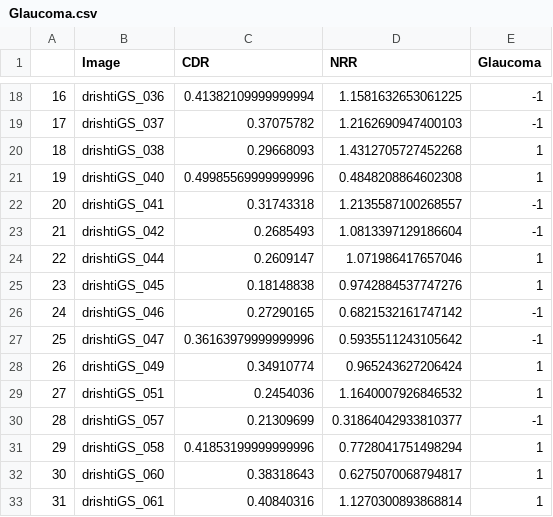
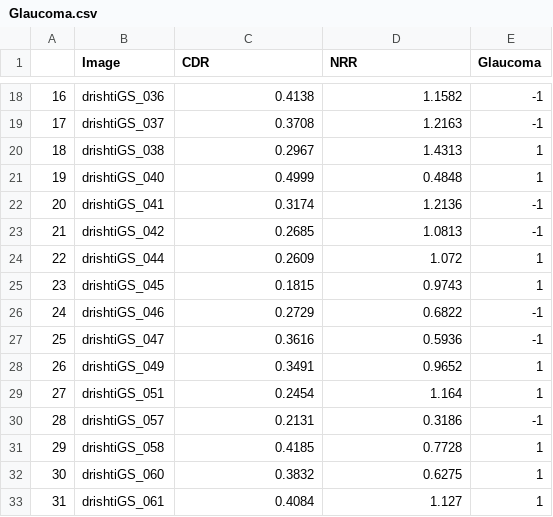
Before and after one commit to Natan10/mineracao-dados-ufc, a CSV file: trabalho 2/Glaucoma.csv, drawn as a sheet; only a part is shown, gaps mark what is left out; the diff covers the shown part only.

```diff
--- a/trabalho 2/Glaucoma.csv
+++ b/trabalho 2/Glaucoma.csv
@@ -18,16 +18,16 @@
-16,drishtiGS_036,0.41382109999999994,1.1581632653061225,-1
-17,drishtiGS_037,0.37075782,1.2162690947400103,-1
-18,drishtiGS_038,0.29668093,1.4312705727452268,1
-19,drishtiGS_040,0.49985569999999996,0.4848208864602308,1
-20,drishtiGS_041,0.31743318,1.2135587100268557,-1
-21,drishtiGS_042,0.2685493,1.0813397129186604,-1
-22,drishtiGS_044,0.2609147,1.071986417657046,1
-23,drishtiGS_045,0.18148838,0.9742884537747276,1
-24,drishtiGS_046,0.27290165,0.6821532161747142,-1
-25,drishtiGS_047,0.36163979999999996,0.5935511243105642,-1
-26,drishtiGS_049,0.34910774,0.965243627206424,1
-27,drishtiGS_051,0.2454036,1.1640007926846532,1
-28,drishtiGS_057,0.21309699,0.31864042933810377,-1
-29,drishtiGS_058,0.41853199999999996,0.7728041751498294,1
-30,drishtiGS_060,0.38318643,0.6275070068794817,1
-31,drishtiGS_061,0.40840316,1.1270300893868814,1
+16,drishtiGS_036,0.4138,1.1582,-1
+17,drishtiGS_037,0.3708,1.2163,-1
+18,drishtiGS_038,0.2967,1.4313,1
+19,drishtiGS_040,0.4999,0.4848,1
+20,drishtiGS_041,0.3174,1.2136,-1
+21,drishtiGS_042,0.2685,1.0813,-1
+22,drishtiGS_044,0.2609,1.072,1
+23,drishtiGS_045,0.1815,0.9743,1
+24,drishtiGS_046,0.2729,0.6822,-1
+25,drishtiGS_047,0.3616,0.5936,-1
+26,drishtiGS_049,0.3491,0.9652,1
+27,drishtiGS_051,0.2454,1.164,1
+28,drishtiGS_057,0.2131,0.3186,-1
+29,drishtiGS_058,0.4185,0.7728,1
+30,drishtiGS_060,0.3832,0.6275,1
+31,drishtiGS_061,0.4084,1.127,1
```
Also changed, not shown: 68 edited cells elsewhere in this file, trabalho 2/GlaucomaKaggle.csv, 1 other file.
